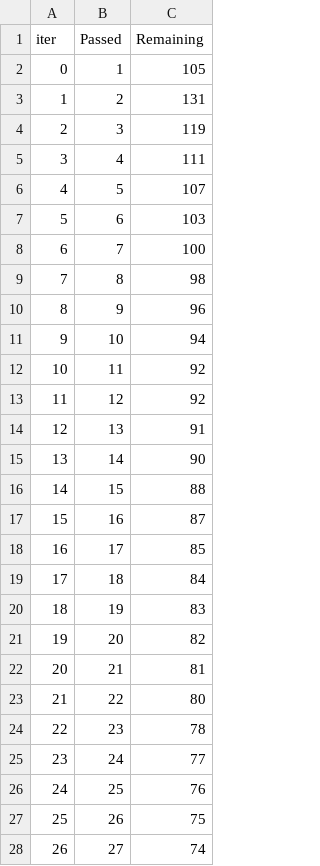
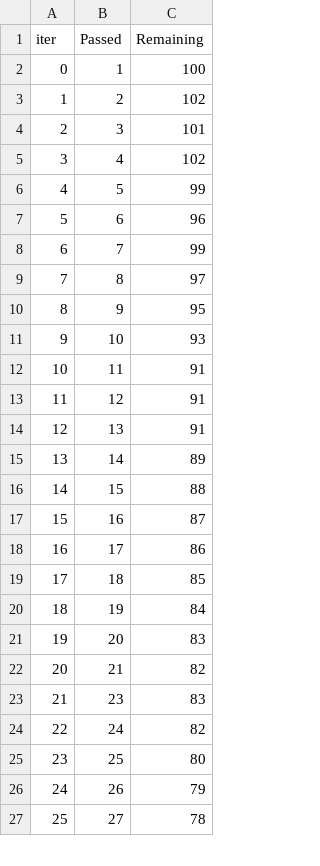
Before and after one commit to RapunzelDeanna/FYPtesterProposal, a TSV file: catboost_info/time_left.tsv, drawn as a sheet; only a part is shown; removed rows and columns are numbered as before the commit, all else as after; the diff covers the shown part only; the diff names each change by its address in the sheet, - before the commit and + after, or states it on an @@ line.

```diff
--- a/catboost_info/time_left.tsv
+++ b/catboost_info/time_left.tsv
-C2 (Remaining): 105
+C2 (Remaining): 100
-C3 (Remaining): 131
+C3 (Remaining): 102
-C4 (Remaining): 119
+C4 (Remaining): 101
-C5 (Remaining): 111
+C5 (Remaining): 102
-C6 (Remaining): 107
+C6 (Remaining): 99
-C7 (Remaining): 103
+C7 (Remaining): 96
-C8 (Remaining): 100
+C8 (Remaining): 99
-C9 (Remaining): 98
+C9 (Remaining): 97
-C10 (Remaining): 96
+C10 (Remaining): 95
-C11 (Remaining): 94
+C11 (Remaining): 93
-C12:C13 (Remaining): 92
+C12:C13 (Remaining): 91
-C15 (Remaining): 90
+C15 (Remaining): 89
-C18 (Remaining): 85
+C18 (Remaining): 86
-C19 (Remaining): 84
+C19 (Remaining): 85
-C20 (Remaining): 83
+C20 (Remaining): 84
-C21 (Remaining): 82
+C21 (Remaining): 83
-C22 (Remaining): 81
+C22 (Remaining): 82
-row 23: 21 | 22 | 80
@@ column A (iter) renumbered between rows 23 and 98 @@
-C23 (Remaining): 78
+C23 (Remaining): 83
-C24 (Remaining): 77
+C24 (Remaining): 82
-C25 (Remaining): 76
+C25 (Remaining): 80
-C26 (Remaining): 75
+C26 (Remaining): 79
-C27 (Remaining): 74
+C27 (Remaining): 78
```
Also changed, not shown: 5 added rows, 4 removed rows and 69 edited cells elsewhere in this file, catboost_info/learn_error.tsv, 5 other files.
